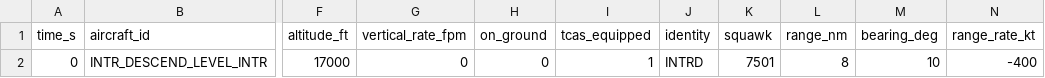
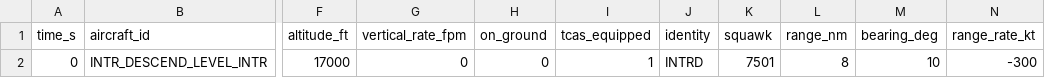
Before and after one commit to AbhiramSankar/Simplified-TCAS, a CSV file: data/descend_lvl/INTR_DESCEND_LEVEL_INTR.csv, drawn as a sheet; only a part is shown, gaps mark what is left out; the diff names each change by its address in the sheet, - before the commit and + after, or states it on an @@ line.

```diff
--- a/data/descend_lvl/INTR_DESCEND_LEVEL_INTR.csv
+++ b/data/descend_lvl/INTR_DESCEND_LEVEL_INTR.csv
-N2 (range_rate_kt): -400
+N2 (range_rate_kt): -300
```
Also changed, not shown: data/multi/INTR_MULTI3_B.csv, data/multi/INTR_MULTI3_C.csv, 38 other files.
